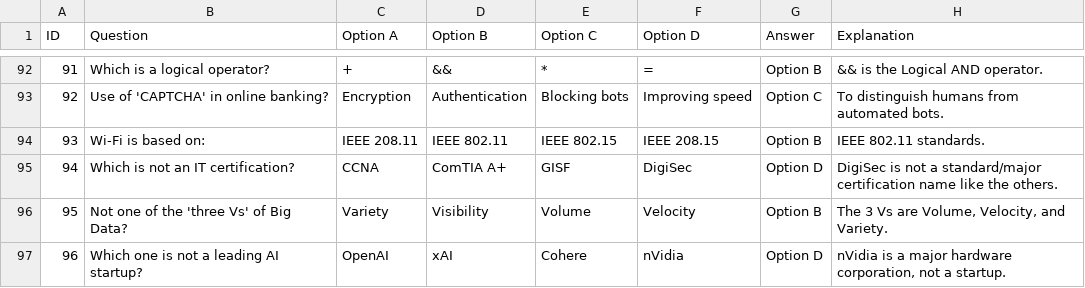
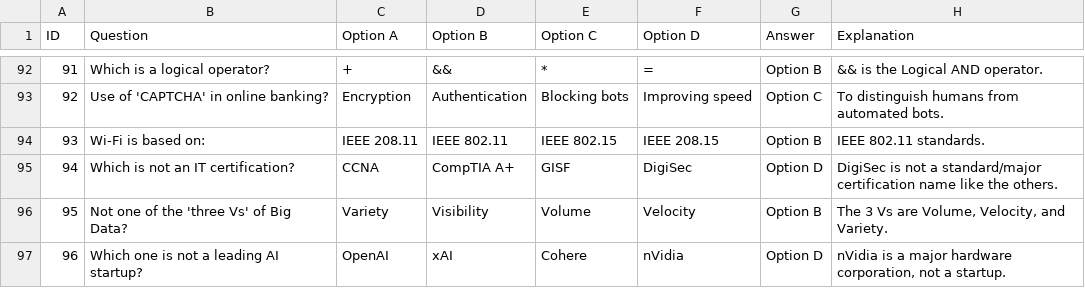
Before and after one commit to kingmizan/qssolve, a CSV file: questions.csv, drawn as a sheet; only a part is shown, gaps mark what is left out; the diff covers the shown part only.

```diff
--- a/questions.csv
+++ b/questions.csv
@@ -94,3 +94,3 @@ ID,Question,Option A,Option B,Option C,Option D,Answer,Explanation
 93,"Wi-Fi is based on:",IEEE 208.11,IEEE 802.11,IEEE 802.15,IEEE 208.15,Option B,"IEEE 802.11 standards."
-94,"Which is not an IT certification?",CCNA,ComTIA A+,GISF,DigiSec,Option D,"DigiSec is not a standard/major certification name like the others."
+94,"Which is not an IT certification?",CCNA,CompTIA A+,GISF,DigiSec,Option D,"DigiSec is not a standard/major certification name like the others."
 95,"Not one of the 'three Vs' of Big Data?",Variety,Visibility,Volume,Velocity,Option B,"The 3 Vs are Volume, Velocity, and Variety."
```
Also changed, not shown: 10 edited cells elsewhere in this file.
